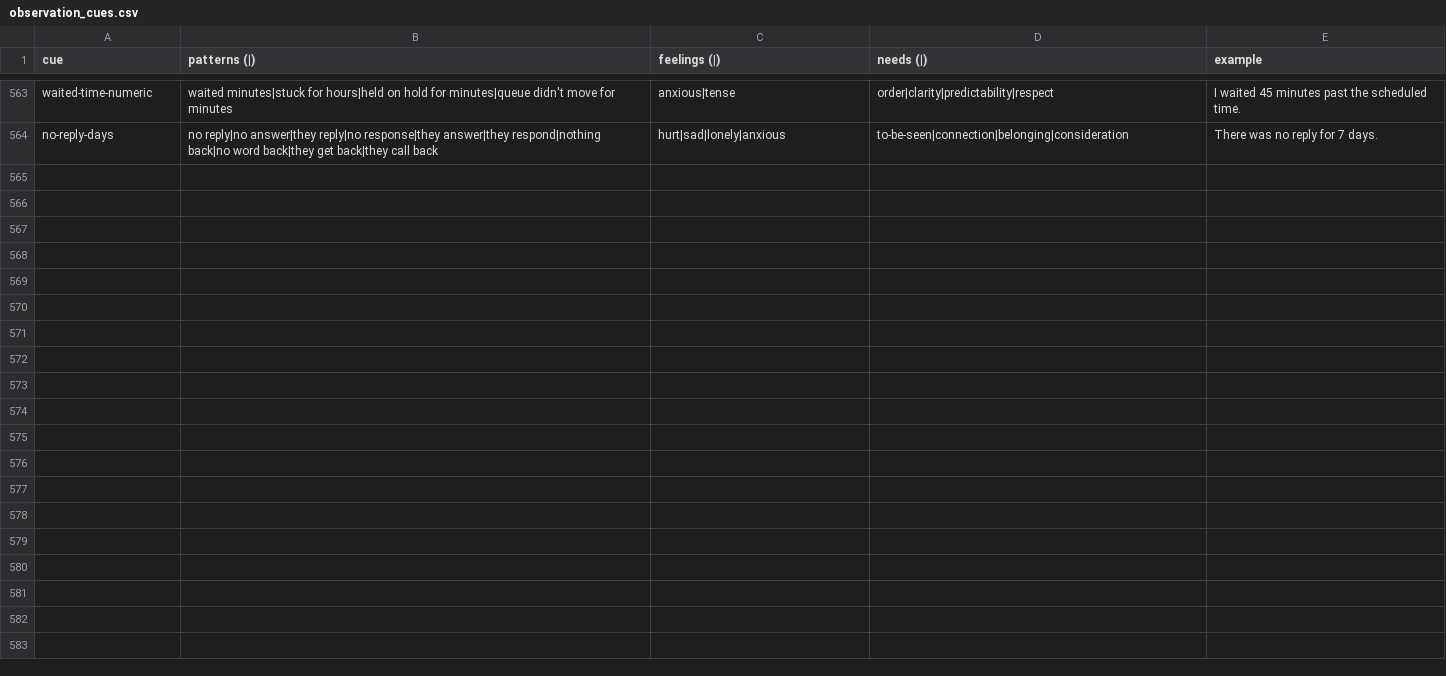
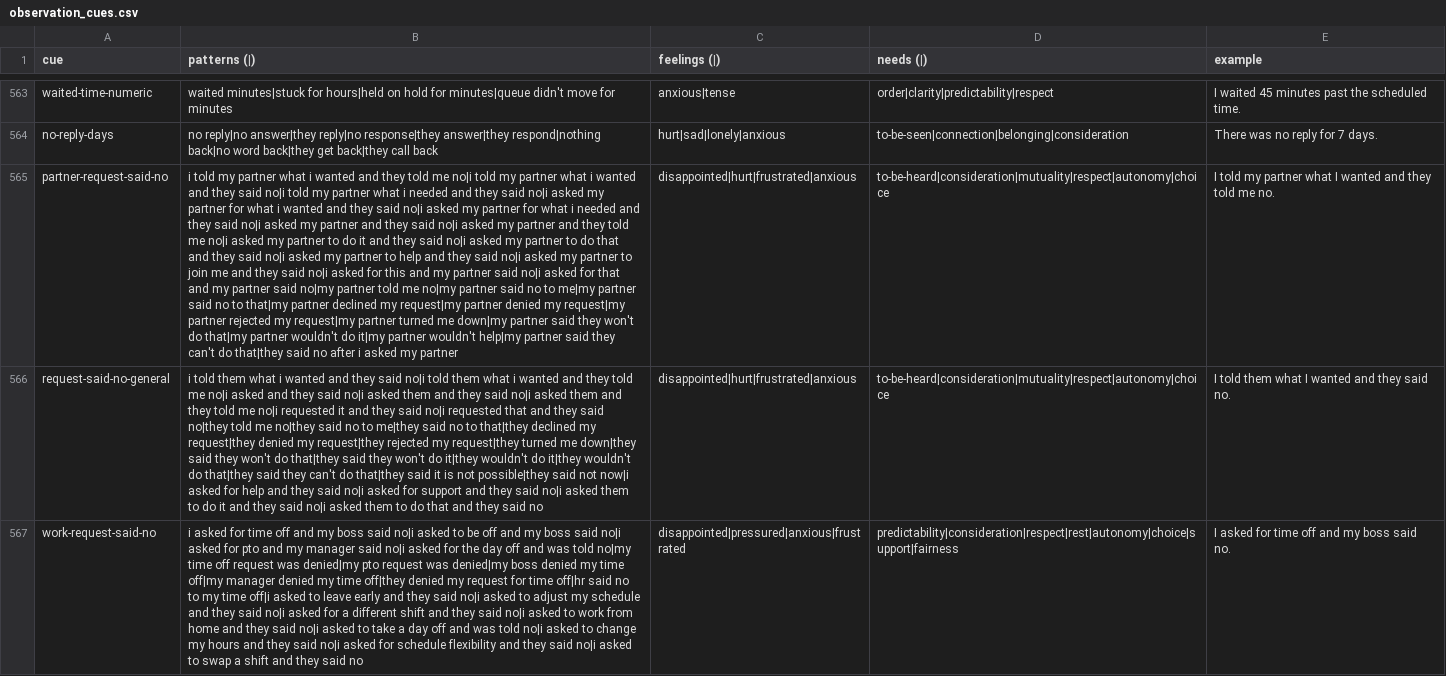
Before and after one commit to natanai/nvc-app, a CSV file: data/observation_cues.csv, drawn as a sheet; only a part is shown, gaps mark what is left out; the diff names each change by its address in the sheet, - before the commit and + after, or states it on an @@ line.

Commit message:
Update observation_cues.csv

```diff
--- a/data/observation_cues.csv
+++ b/data/observation_cues.csv
+row 565: partner-request-said-no | i told my partner what i wanted and they told me no|i told my partner what i wanted and they said no|i told my partner what i needed and they said no|i asked my partner for what i wanted and they said no|i asked my partner for what i needed and they said no|i asked my partner and they said no|i asked my partner and they told me no|i asked my partner to do it and they said no|i asked my partner to do that and they said no|i asked my partner to help and they said no|i asked my partner to join me and they said no|i asked for this and my partner said no|i asked for that and my partner said no|my partner told me no|my partner said no to me|my partner said no to that|my partner declined my request|my partner denied my request|my partner rejected my request|my partner turned me down|my partner said they won't do that|my partner wouldn't do it|my partner wouldn't help|my partner said they can't do that|they said no after i asked my partner | disappointed|hurt|frustrated|anxious | to-be-heard|consideration|mutuality|respect|autonomy|choice | I told my partner what I wanted and they told me no.
+row 566: request-said-no-general | i told them what i wanted and they said no|i told them what i wanted and they told me no|i asked and they said no|i asked them and they said no|i asked them and they told me no|i requested it and they said no|i requested that and they said no|they told me no|they said no to me|they said no to that|they declined my request|they denied my request|they rejected my request|they turned me down|they said they won't do that|they said they won't do it|they wouldn't do it|they wouldn't do that|they said they can't do that|they said it is not possible|they said not now|i asked for help and they said no|i asked for support and they said no|i asked them to do it and they said no|i asked them to do that and they said no | disappointed|hurt|frustrated|anxious | to-be-heard|consideration|mutuality|respect|autonomy|choice | I told them what I wanted and they said no.
+row 567: work-request-said-no | i asked for time off and my boss said no|i asked to be off and my boss said no|i asked for pto and my manager said no|i asked for the day off and was told no|my time off request was denied|my pto request was denied|my boss denied my time off|my manager denied my time off|they denied my request for time off|hr said no to my time off|i asked to leave early and they said no|i asked to adjust my schedule and they said no|i asked for a different shift and they said no|i asked to work from home and they said no|i asked to take a day off and was told no|i asked to change my hours and they said no|i asked for schedule flexibility and they said no|i asked to swap a shift and they said no | disappointed|pressured|anxious|frustrated | predictability|consideration|respect|rest|autonomy|choice|support|fairness | I asked for time off and my boss said no.
```
